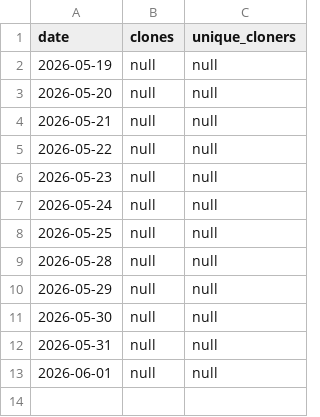
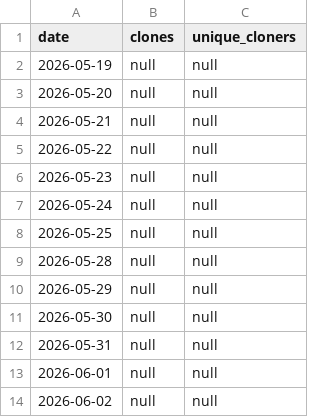
Before and after one commit to umr-amap/cafriplotsR, a CSV file: traffic_log.csv, drawn as a sheet.

```diff
--- a/traffic_log.csv
+++ b/traffic_log.csv
@@ -13 +13,2 @@ date,clones,unique_cloners
 2026-06-01,null,null
+2026-06-02,null,null
```
